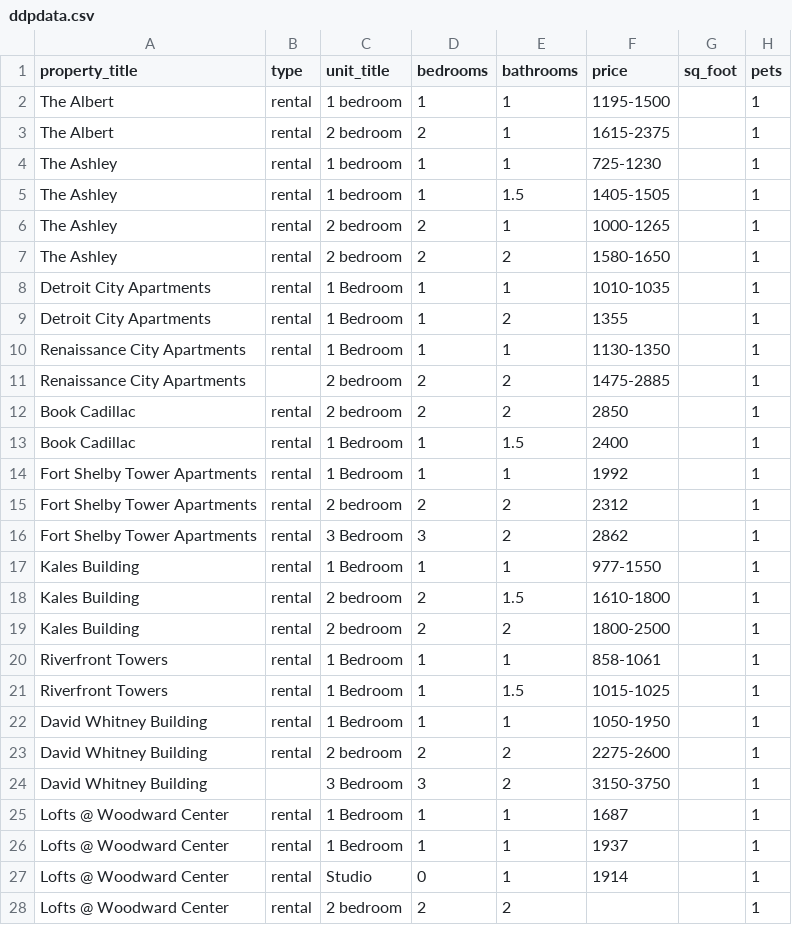
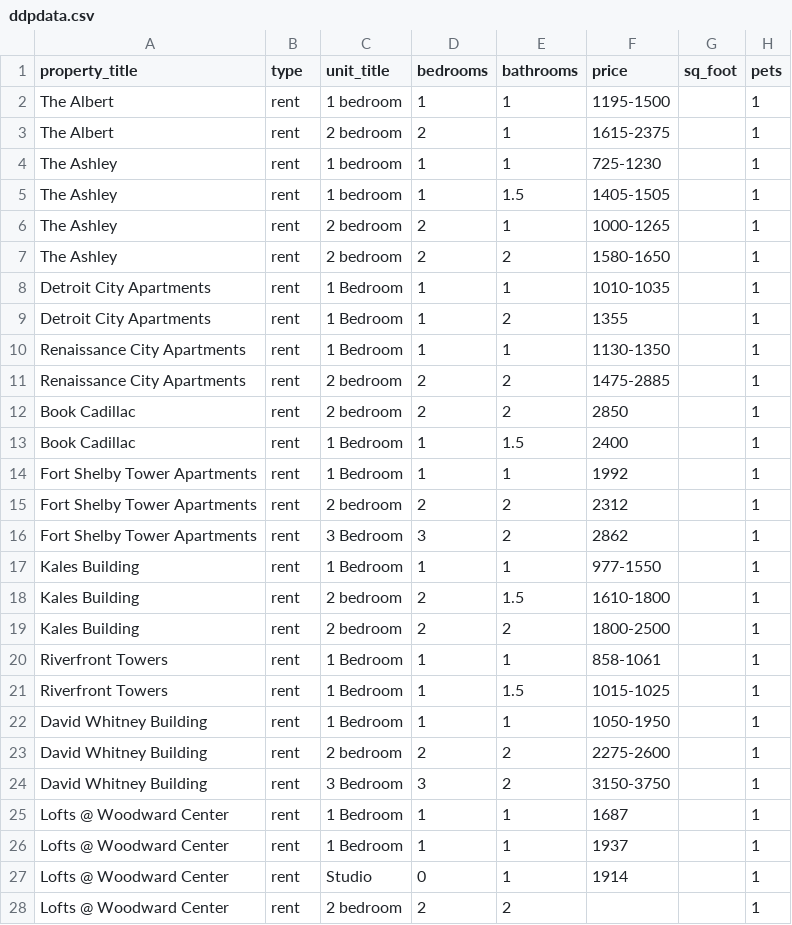
Before and after one commit to mgratch/ddp, a CSV file: wp-content/uploads/properties/ddpdata.csv, drawn as a sheet; only a part is shown; the diff covers the shown part only; the diff names each change by its address in the sheet, - before the commit and + after, or states it on an @@ line.

Commit message:
yeah uploader

```diff
--- a/wp-content/uploads/properties/ddpdata.csv
+++ b/wp-content/uploads/properties/ddpdata.csv
-B2:B10 (type): rental
+B2:B10 (type): rent
-B11 (type): (empty)
+B11 (type): rent
-B12:B23 (type): rental
+B12:B23 (type): rent
-B24 (type): (empty)
+B24 (type): rent
-B25:B28 (type): rental
+B25:B28 (type): rent
```
Also changed, not shown: 101 edited cells elsewhere in this file, 6 other files.
